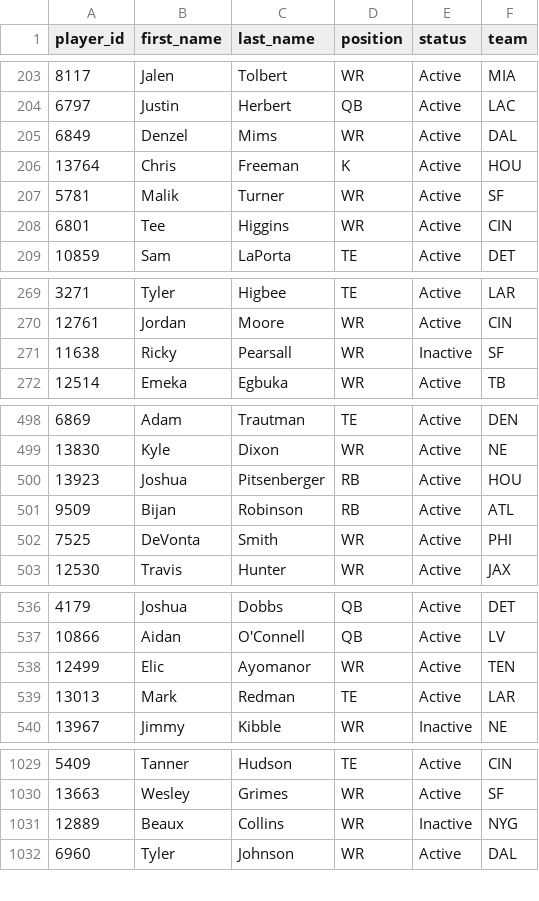
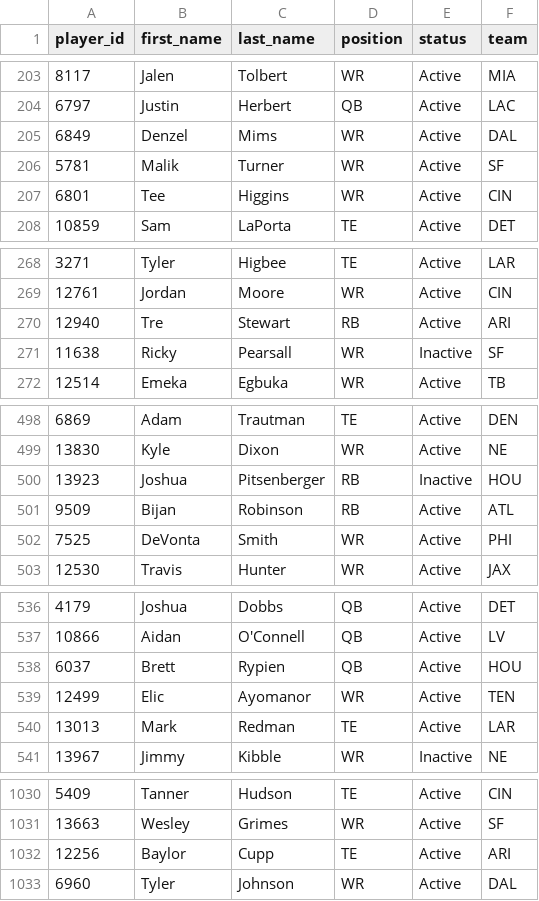
Before and after one commit to wrightc214-PBI/NCAA180-Sleeper, a CSV file: data/Players.csv, drawn as a sheet; only a part is shown, gaps mark what is left out; removed rows and columns are numbered as before the commit, all else as after; the diff covers the shown part only; the diff names each change by its address in the sheet, - before the commit and + after, or states it on an @@ line.

```diff
--- a/data/Players.csv
+++ b/data/Players.csv
-row 206: 13764 | Chris | Freeman | K | Active | HOU
+row 270: 12940 | Tre | Stewart | RB | Active | ARI
-E500 (status): Active
+E500 (status): Inactive
+row 538: 6037 | Brett | Rypien | QB | Active | HOU
-row 1031: 12889 | Beaux | Collins | WR | Inactive | NYG
+row 1032: 12256 | Baylor | Cupp | TE | Active | ARI
```
Also changed, not shown: 2 edited cells elsewhere in this file, data/Rosters_Current.csv, 2 other files.
